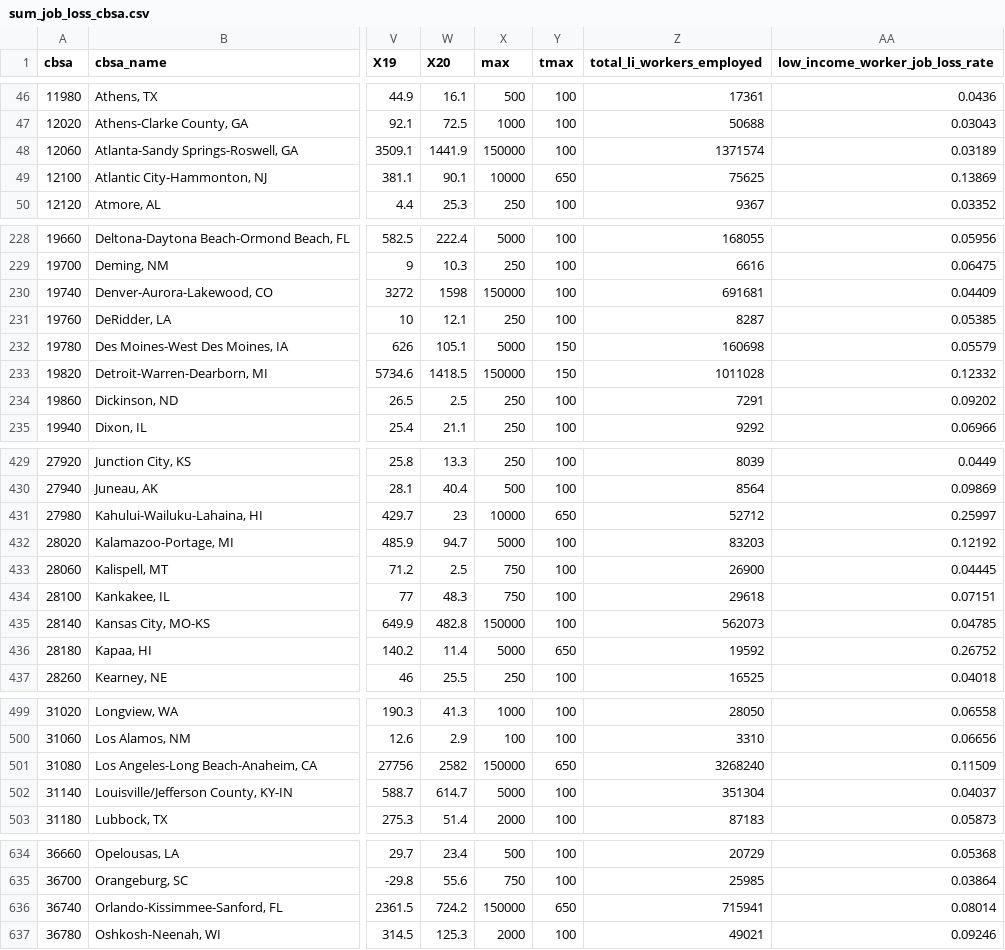
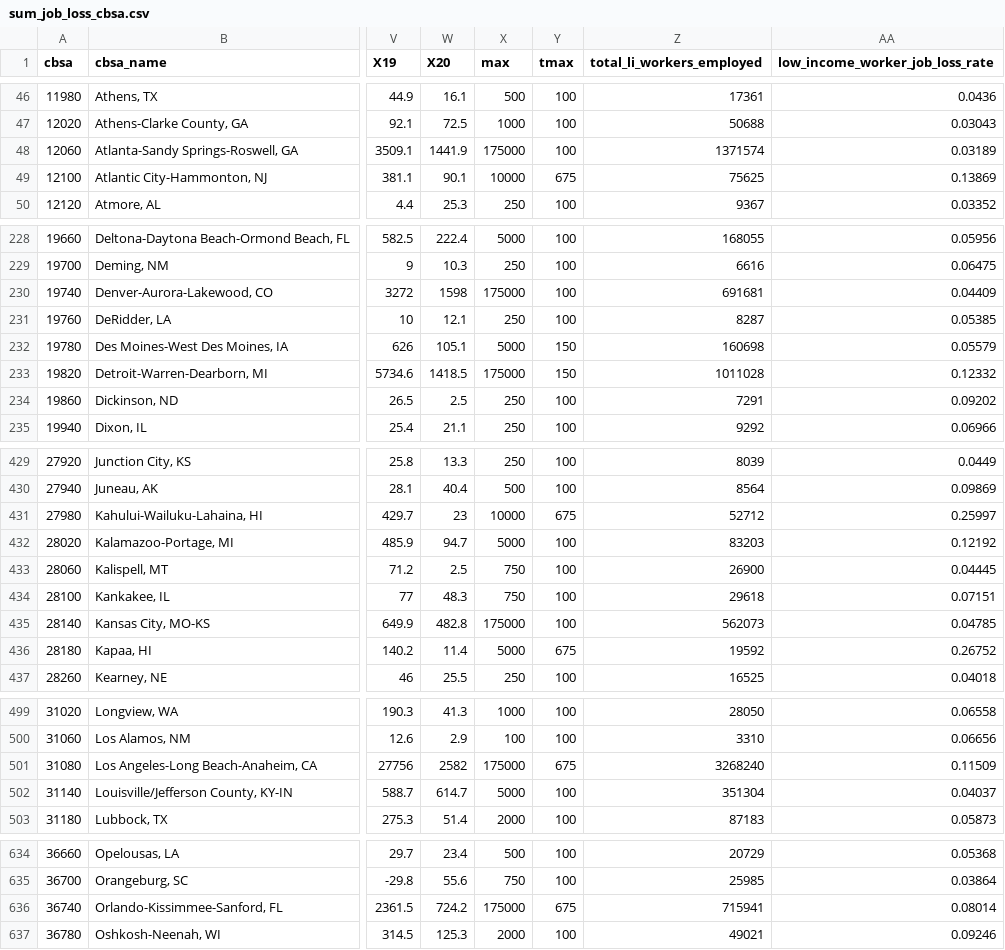
Before and after one commit to UrbanInstitute/covid-neighborhood-job-analysis, a CSV file: data/processed-data/s3_final/sum_job_loss_cbsa.csv, drawn as a sheet; only a part is shown, gaps mark what is left out; the diff covers the shown part only; the diff names each change by its address in the sheet, - before the commit and + after, or states it on an @@ line.

```diff
--- a/data/processed-data/s3_final/sum_job_loss_cbsa.csv
+++ b/data/processed-data/s3_final/sum_job_loss_cbsa.csv
-X48 (max): 150000
+X48 (max): 175000
-Y49 (tmax): 650
+Y49 (tmax): 675
-X230 (max): 150000
+X230 (max): 175000
-X233 (max): 150000
+X233 (max): 175000
-Y431 (tmax): 650
+Y431 (tmax): 675
-X435 (max): 150000
+X435 (max): 175000
-Y436 (tmax): 650
+Y436 (tmax): 675
-X501 (max): 150000
+X501 (max): 175000
-Y501 (tmax): 650
+Y501 (tmax): 675
-X636 (max): 150000
+X636 (max): 175000
-Y636 (tmax): 650
+Y636 (tmax): 675
```
Also changed, not shown: 39 edited cells elsewhere in this file, data/processed-data/s3_final/sum_job_loss_county.csv, 6 other files.
